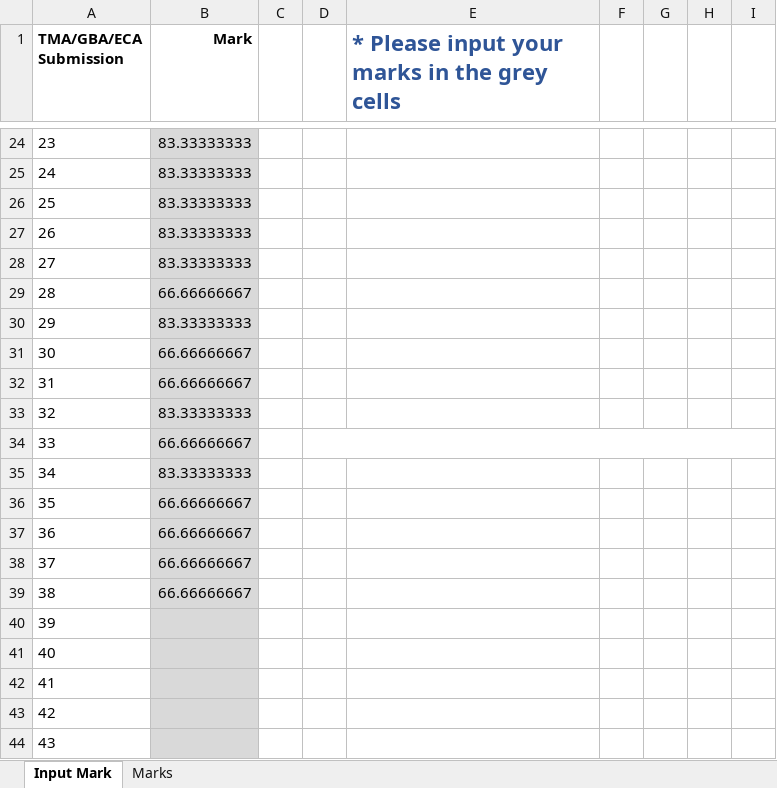
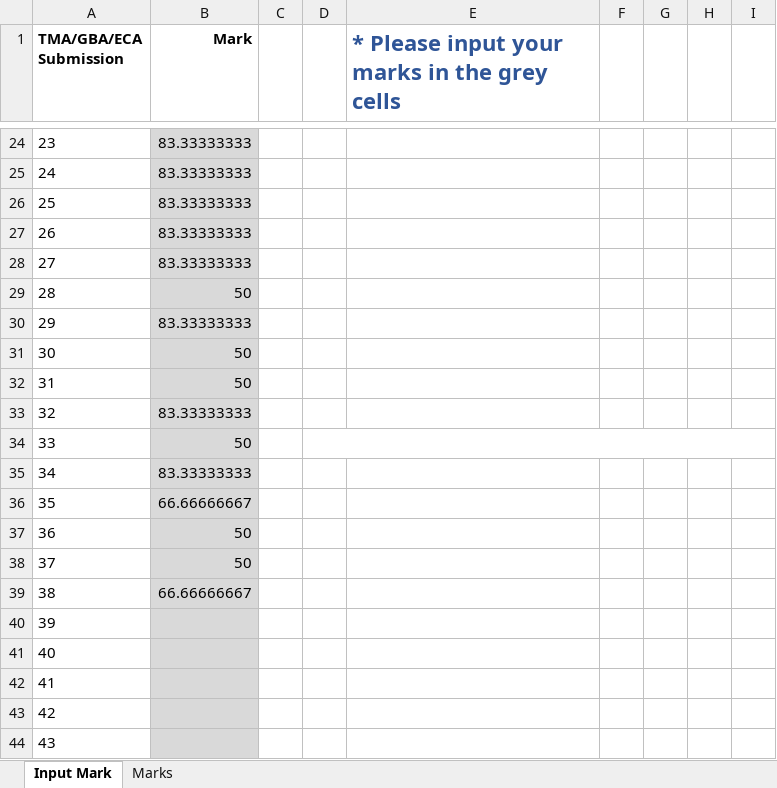
Before and after one commit to munishkumar-gh/munishkumar-gh.github.io, an Excel workbook: SuSS/2022_Sem2_ANL252_Python_4_Biz/3_Lecturer/3_PCT/Mark Input Sheet ANL 2022.xlsx, sheet Input Mark, drawn as a sheet; only a part is shown, gaps mark what is left out; values as stored, in another font and other column widths than the file's, no borders; charts and pictures and conditional formats not drawn; the diff covers the shown part only; the diff names each change by its address in the sheet, - before the commit and + after, or states it on an @@ line.

```diff
--- a/SuSS/2022_Sem2_ANL252_Python_4_Biz/3_Lecturer/3_PCT/Mark Input Sheet ANL 2022.xlsx (sheet Input Mark)
+++ b/SuSS/2022_Sem2_ANL252_Python_4_Biz/3_Lecturer/3_PCT/Mark Input Sheet ANL 2022.xlsx (sheet Input Mark)
-B29 (Mark): 66.66666667
+B29 (Mark): 50
-B31:B32 (Mark): 66.66666667
+B31:B32 (Mark): 50
-B34 (Mark): 66.66666667
+B34 (Mark): 50
-B37:B38 (Mark): 66.66666667
+B37:B38 (Mark): 50
```
Also changed, not shown: 8 edited cells elsewhere in this sheet, sheet Marks, charts or pictures, SuSS/2022_Sem2_ANL252_Python_4_Biz/3_Lecturer/2_GBA/4_Submission/Mark Input Sheet ANL 252 2022.xlsx, 11 other files.
